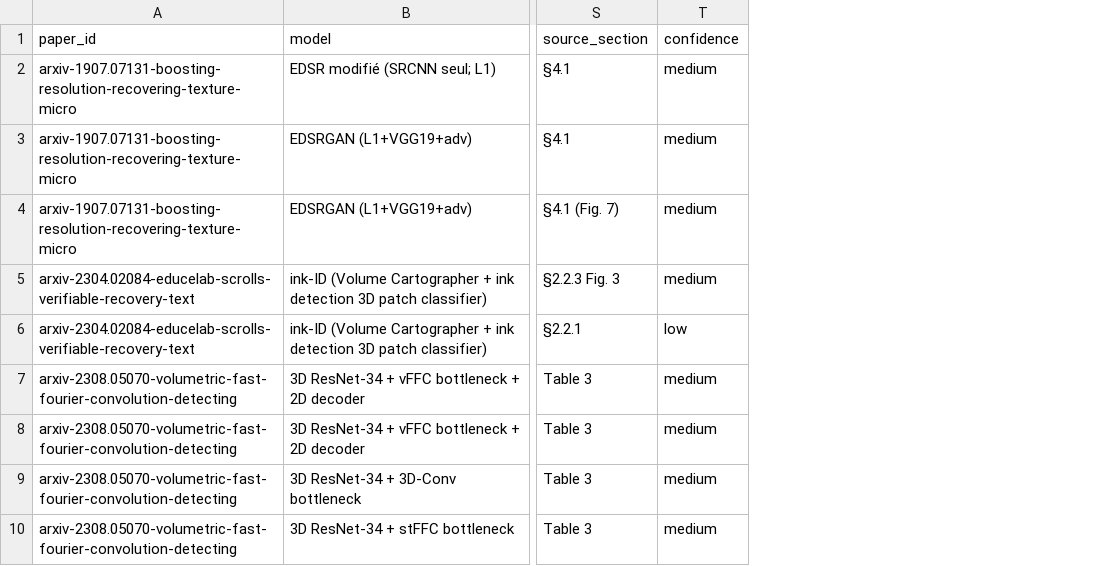
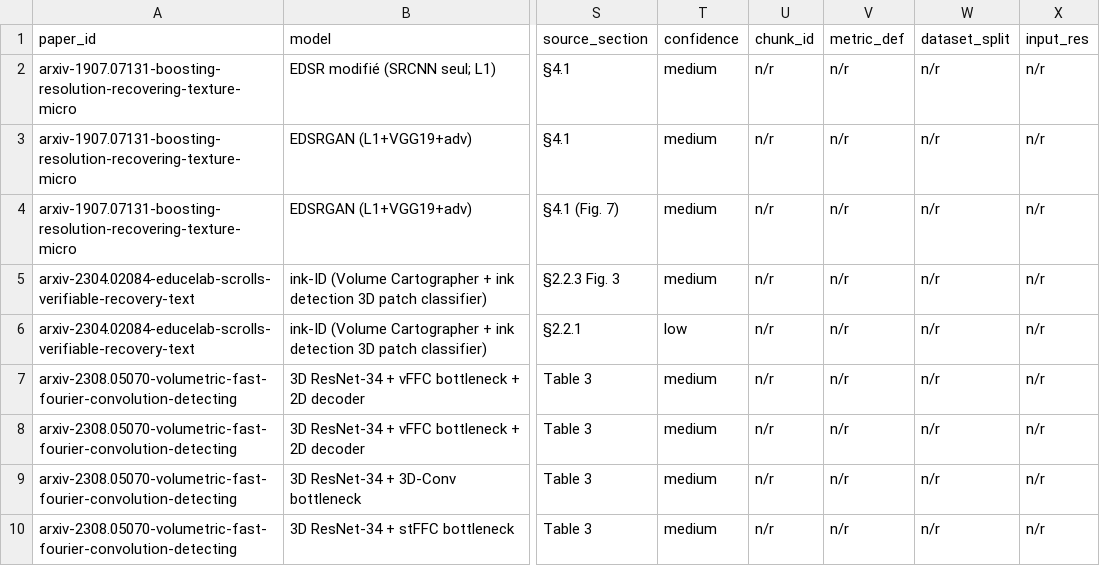
Before and after one commit to lrivals/PaperDatabase, a CSV file: bases/elder-scrolls/benchmarks.csv, drawn as a sheet; only a part is shown, gaps mark what is left out; the diff names each change by its address in the sheet, - before the commit and + after, or states it on an @@ line.

```diff
--- a/bases/elder-scrolls/benchmarks.csv
+++ b/bases/elder-scrolls/benchmarks.csv
+column U (chunk_id), rows 2-10: all n/r
+column V (metric_def), rows 2-10: all n/r
+column W (dataset_split), rows 2-10: all n/r
+column X (input_res), rows 2-10: all n/r
```
Also changed, not shown: 9 other files.
